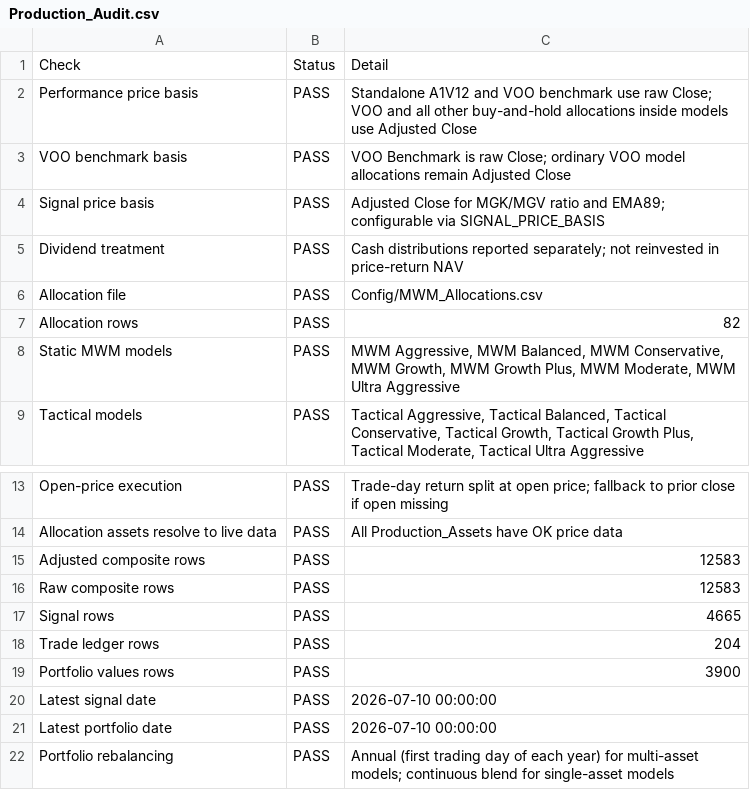
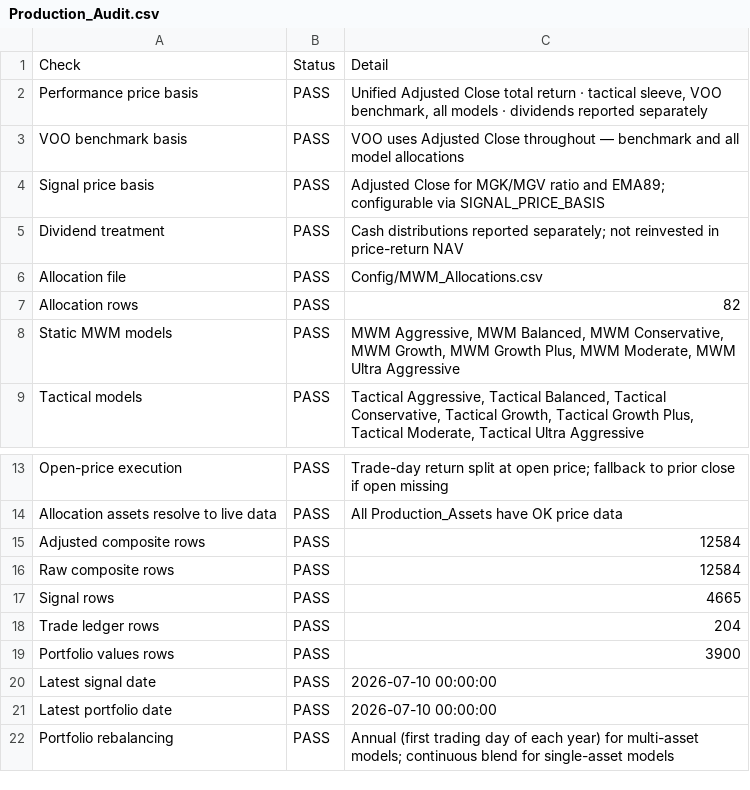
Before and after one commit to wesl8n-sketch/A1V12-Dashboard, a CSV file: Audit/Production_Audit.csv, drawn as a sheet; only a part is shown, gaps mark what is left out.

```diff
--- a/Audit/Production_Audit.csv
+++ b/Audit/Production_Audit.csv
@@ -1,4 +1,4 @@
 Check,Status,Detail
-Performance price basis,PASS,Standalone A1V12 and VOO benchmark use raw Close; VOO and all other buy-and-hold allocations inside models use Adjusted Close
-VOO benchmark basis,PASS,VOO Benchmark is raw Close; ordinary VOO model allocations remain Adjusted Close
+Performance price basis,PASS,"Unified Adjusted Close total return · tactical sleeve, VOO benchmark, all models · dividends reported separately"
+VOO benchmark basis,PASS,VOO uses Adjusted Close throughout — benchmark and all model allocations
 Signal price basis,PASS,Adjusted Close for MGK/MGV ratio and EMA89; configurable via SIGNAL_PRICE_BASIS
@@ -14,4 +14,4 @@ Open-price execution,PASS,Trade-day return split at open price; fallback to prio
 Allocation assets resolve to live data,PASS,All Production_Assets have OK price data
-Adjusted composite rows,PASS,12583
-Raw composite rows,PASS,12583
+Adjusted composite rows,PASS,12584
+Raw composite rows,PASS,12584
 Signal rows,PASS,4665
```
Also changed, not shown: Data/Composite_Dividends.csv, Data/Dividend_Asset_Annual.csv, 19 other files.
